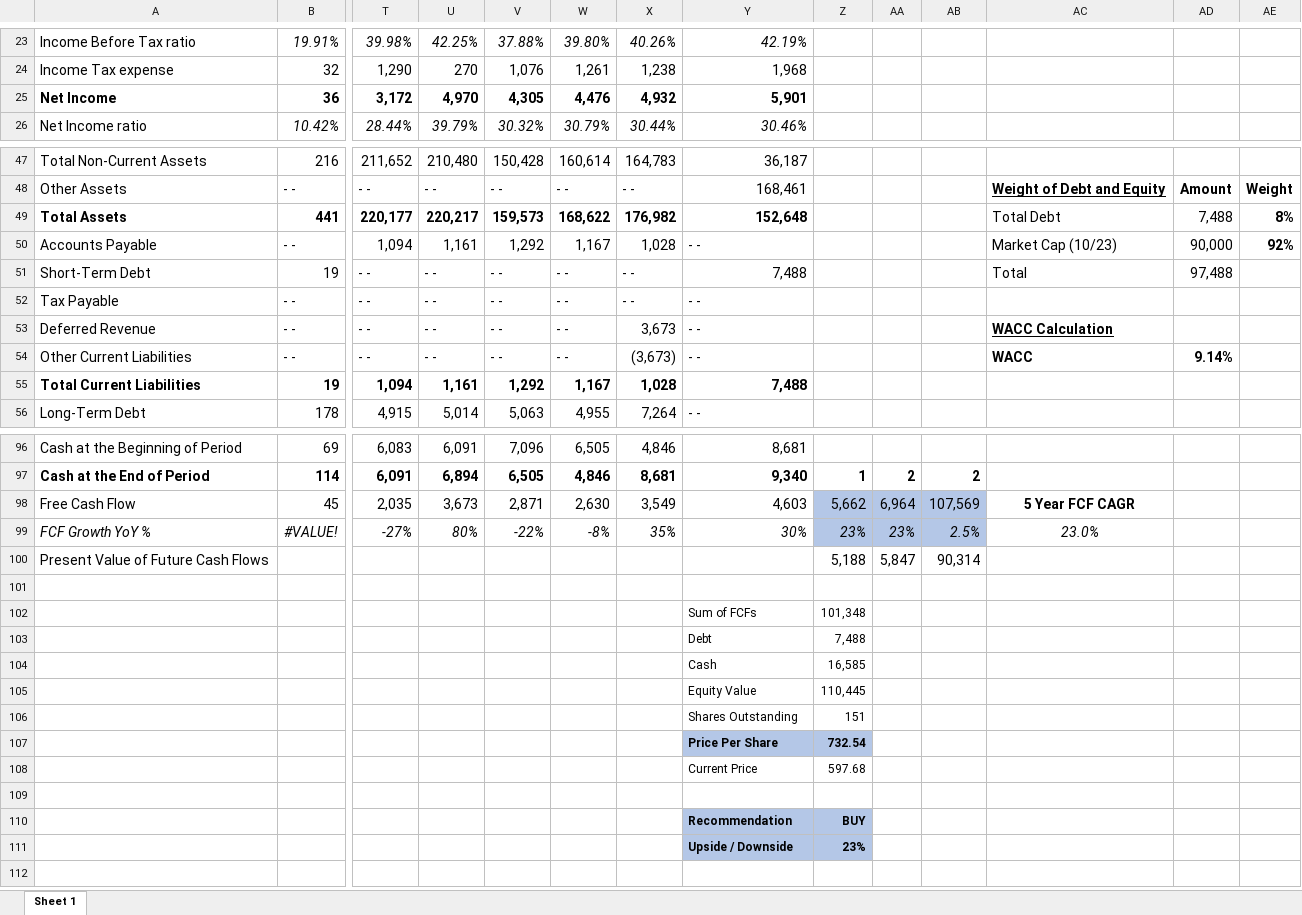
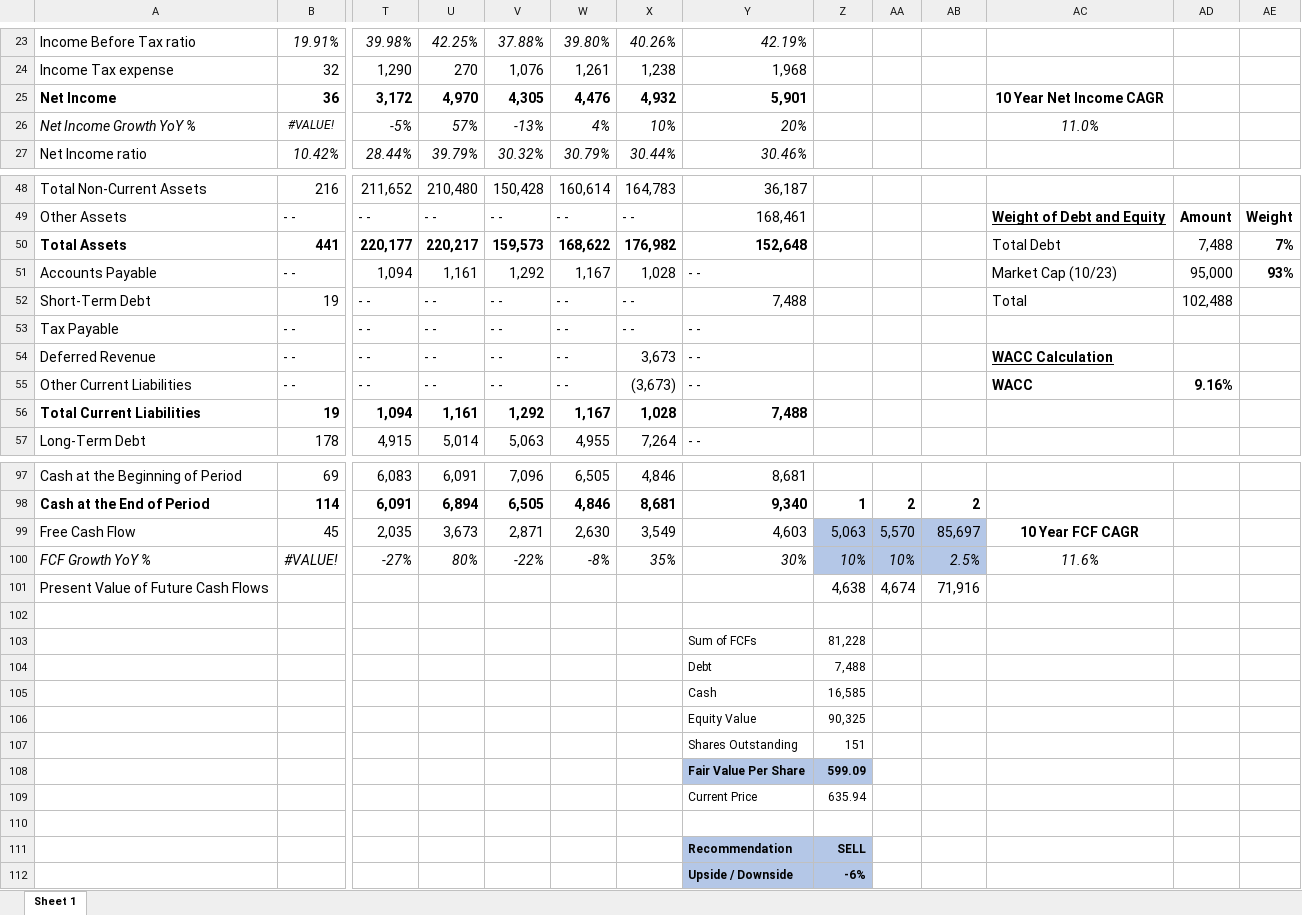
Before and after one commit to avidesai/financial-modeling, an Excel workbook: Blackrock DCF 10-21-22.xlsx, sheet Sheet 1, drawn as a sheet; only a part is shown, gaps mark what is left out; values as stored, in another font and other column widths than the file's, no borders; removed rows and columns are numbered as before the commit, all else as after; rows hold the shown columns only; the diff covers the shown part only; the diff names each change by its address in the sheet, - before the commit and + after, or states it on an @@ line.

```diff
--- a/Blackrock DCF 10-21-22.xlsx (sheet Sheet 1)
+++ b/Blackrock DCF 10-21-22.xlsx (sheet Sheet 1)
-AC25: (empty)
+AC25: 10 Year Net Income CAGR
+row 26: Net Income Growth YoY % | #VALUE! | -5% | 57% | -13% | 4% | 10% | 20% |  |  |  | 11.0%
-AE50: 8%
+AE50: 7%
-AD51: 90,000
+AD51: 95,000
-AE51: 92%
+AE51: 93%
-AD52: 97,488
+AD52: 102,488
-AD55: 9.14%
+AD55: 9.16%
-Z99: 5,662
+Z99: 5,063
-AA99: 6,964
+AA99: 5,570
-AB99: 107,569
+AB99: 85,697
-AC99: 5 Year FCF CAGR
+AC99: 10 Year FCF CAGR
-Z100: 23%
+Z100: 10%
-AA100: 23%
+AA100: 10%
-AC100: 23.0%
+AC100: 11.6%
-row 100: Present Value of Future Cash Flows |  |  |  |  |  |  |  | 5,188 | 5,847 | 90,314
+row 101: Present Value of Future Cash Flows |  |  |  |  |  |  |  | 4,638 | 4,674 | 71,916
-Z103: 101,348
+Z103: 81,228
-Z106: 110,445
+Z106: 90,325
-row 107:  |  |  |  |  |  |  | Price Per Share | 732.54
-row 108:  |  |  |  |  |  |  | Current Price | 597.68
+row 108:  |  |  |  |  |  |  | Fair Value Per Share | 599.09
+row 109:  |  |  |  |  |  |  | Current Price | 635.94
-Z111: BUY
+Z111: SELL
-Z112: 23%
+Z112: -6%
```
Also changed, not shown: 2 edited cells elsewhere in this sheet, formulas that keep their value, Abbvie DCF 10-21-22.xlsx, Tesla DCF 10-21-22.xlsx, 4 other files.
